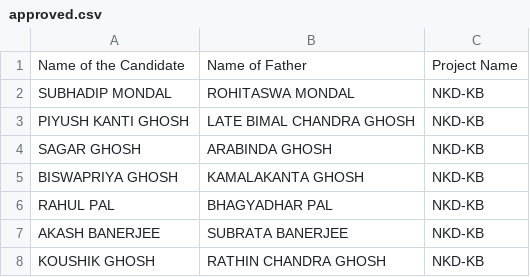
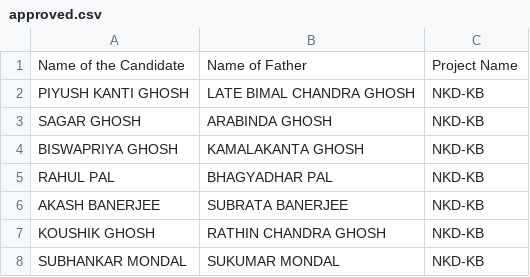
Before and after one commit to BankolaArea/BankolaArea.github.io, a CSV file: Land_Employment_File/data/approved.csv, drawn as a sheet; only a part is shown; the shorter side is filled out with more unchanged rows.

```diff
--- a/Land_Employment_File/data/approved.csv
+++ b/Land_Employment_File/data/approved.csv
@@ -1,3 +1,2 @@
 Name of the Candidate,Name of Father,Project Name
-SUBHADIP MONDAL,ROHITASWA MONDAL,NKD-KB
 PIYUSH KANTI GHOSH,LATE BIMAL CHANDRA GHOSH,NKD-KB
```
Also changed, not shown: Land_Employment_File/data/under_process.csv, 2 other files.
